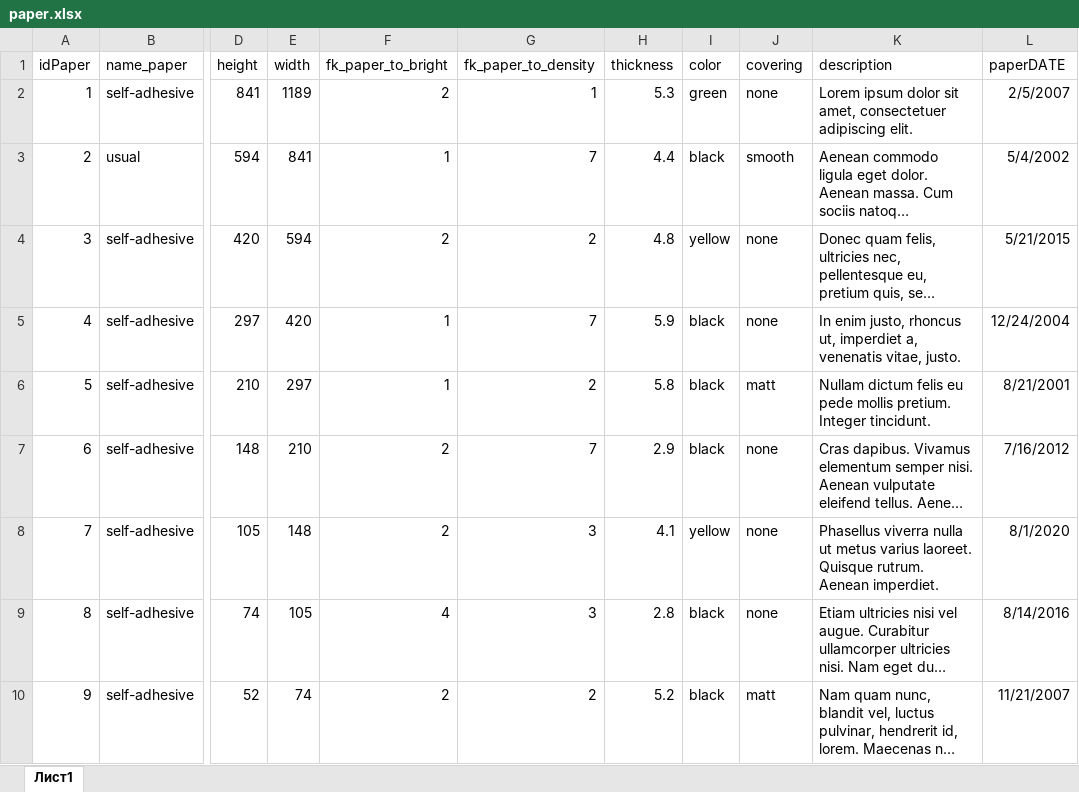
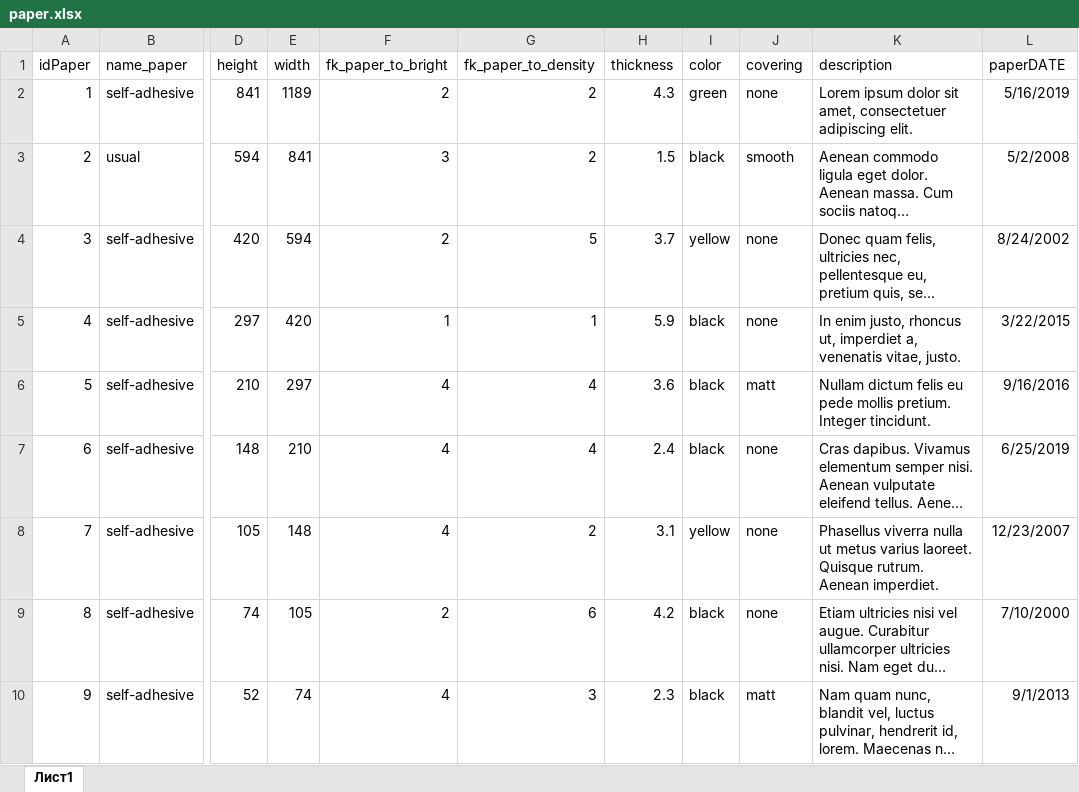
Before and after one commit to NazarMarkovets/HeightPerfomanseDatabase, an Excel workbook: Data/paper/paper.xlsx, sheet Лист1, drawn as a sheet; only a part is shown, gaps mark what is left out; long unchanged cells end in …; values as stored, in another font and other column widths than the file's, no borders; the diff covers the shown part only; the diff names each change by its address in the sheet, - before the commit and + after, or states it on an @@ line.

Commit message:
Add all tables excel for DB to import

```diff
--- a/Data/paper/paper.xlsx (sheet Лист1)
+++ b/Data/paper/paper.xlsx (sheet Лист1)
-G2 (fk_paper_to_density): 1
+G2 (fk_paper_to_density): 2
-H2 (thickness): 5.3
+H2 (thickness): 4.3
-L2 (paperDATE): 2/5/2007
+L2 (paperDATE): 5/16/2019
-F3 (fk_paper_to_bright): 1
+F3 (fk_paper_to_bright): 3
-G3 (fk_paper_to_density): 7
+G3 (fk_paper_to_density): 2
-H3 (thickness): 4.4
+H3 (thickness): 1.5
-L3 (paperDATE): 5/4/2002
+L3 (paperDATE): 5/2/2008
-G4 (fk_paper_to_density): 2
+G4 (fk_paper_to_density): 5
-H4 (thickness): 4.8
+H4 (thickness): 3.7
-L4 (paperDATE): 5/21/2015
+L4 (paperDATE): 8/24/2002
-G5 (fk_paper_to_density): 7
+G5 (fk_paper_to_density): 1
-L5 (paperDATE): 12/24/2004
+L5 (paperDATE): 3/22/2015
-F6 (fk_paper_to_bright): 1
+F6 (fk_paper_to_bright): 4
-G6 (fk_paper_to_density): 2
+G6 (fk_paper_to_density): 4
-H6 (thickness): 5.8
+H6 (thickness): 3.6
-L6 (paperDATE): 8/21/2001
+L6 (paperDATE): 9/16/2016
-F7:F8 (fk_paper_to_bright): 2
+F7:F8 (fk_paper_to_bright): 4
-G7 (fk_paper_to_density): 7
+G7 (fk_paper_to_density): 4
-H7 (thickness): 2.9
+H7 (thickness): 2.4
-L7 (paperDATE): 7/16/2012
+L7 (paperDATE): 6/25/2019
-G8 (fk_paper_to_density): 3
+G8 (fk_paper_to_density): 2
-H8 (thickness): 4.1
+H8 (thickness): 3.1
-L8 (paperDATE): 8/1/2020
+L8 (paperDATE): 12/23/2007
-F9 (fk_paper_to_bright): 4
+F9 (fk_paper_to_bright): 2
-G9 (fk_paper_to_density): 3
+G9 (fk_paper_to_density): 6
-H9 (thickness): 2.8
+H9 (thickness): 4.2
-L9 (paperDATE): 8/14/2016
+L9 (paperDATE): 7/10/2000
-F10 (fk_paper_to_bright): 2
+F10 (fk_paper_to_bright): 4
-G10 (fk_paper_to_density): 2
+G10 (fk_paper_to_density): 3
-H10 (thickness): 5.2
+H10 (thickness): 2.3
-L10 (paperDATE): 11/21/2007
+L10 (paperDATE): 9/1/2013
```
Also changed, not shown: 151 edited cells elsewhere in this sheet, 8 other files.
